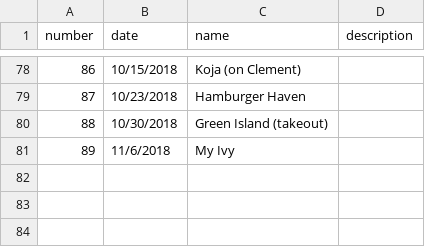
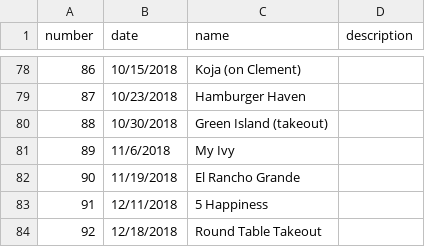
Before and after one commit to michael-christen/try-it-out-tuesday, a CSV file: scripts/tiot.csv, drawn as a sheet; only a part is shown, gaps mark what is left out; the diff names each change by its address in the sheet, - before the commit and + after, or states it on an @@ line.

Commit message:
Adding latest tiots

```diff
--- a/scripts/tiot.csv
+++ b/scripts/tiot.csv
+row 82: 90 | 11/19/2018 | El Rancho Grande
+row 83: 91 | 12/11/2018 | 5 Happiness
+row 84: 92 | 12/18/2018 | Round Table Takeout
```
Also changed, not shown: 5 other files.
